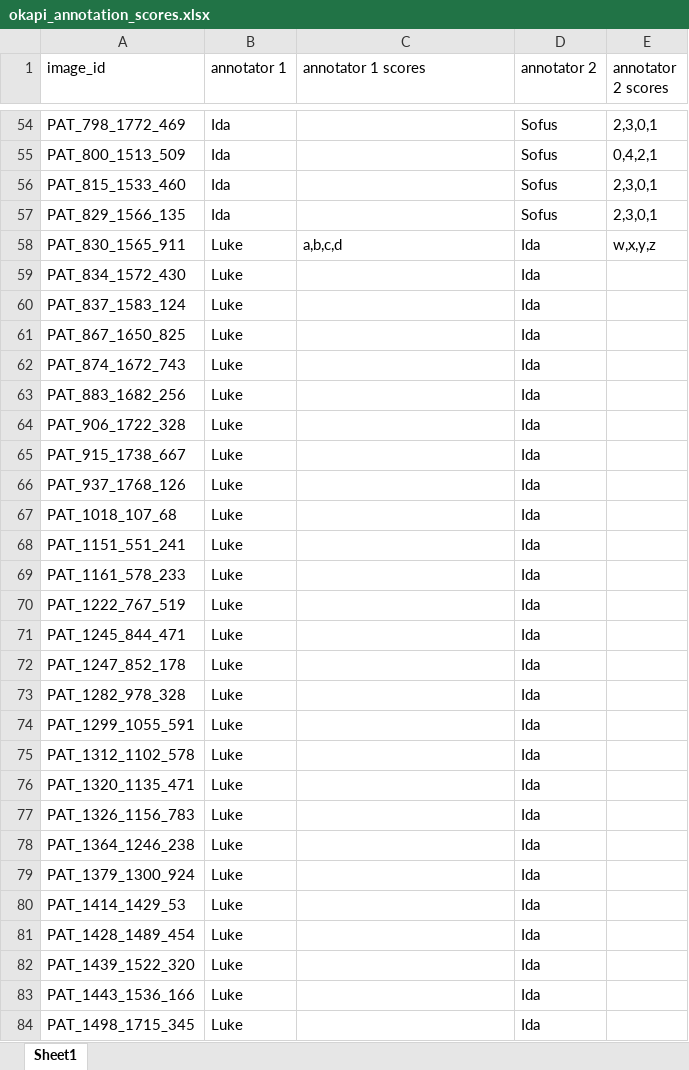
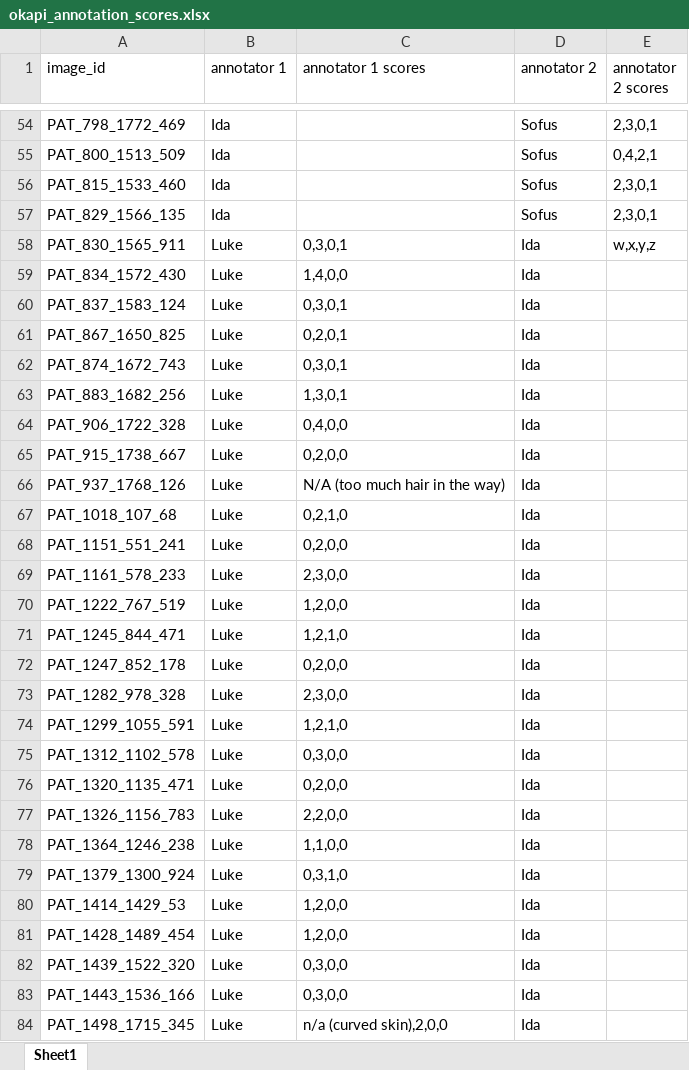
Before and after one commit to ThomasBroholtKnudsen/ProjectsinDataScience2024, an Excel workbook: okapi_annotation_scores.xlsx, sheet Sheet1, drawn as a sheet; only a part is shown, gaps mark what is left out; values as stored, in another font and other column widths than the file's, no borders; the diff covers the shown part only; the diff names each change by its address in the sheet, - before the commit and + after, or states it on an @@ line.

Commit message:
Update okapi_annotation_scores.xlsx
Luke's annotations

```diff
--- a/okapi_annotation_scores.xlsx (sheet Sheet1)
+++ b/okapi_annotation_scores.xlsx (sheet Sheet1)
-C58 (annotator 1 scores): a,b,c,d
+C58 (annotator 1 scores): 0,3,0,1
-C59 (annotator 1 scores): (empty)
+C59 (annotator 1 scores): 1,4,0,0
-C60 (annotator 1 scores): (empty)
+C60 (annotator 1 scores): 0,3,0,1
-C61 (annotator 1 scores): (empty)
+C61 (annotator 1 scores): 0,2,0,1
-C62 (annotator 1 scores): (empty)
+C62 (annotator 1 scores): 0,3,0,1
-C63 (annotator 1 scores): (empty)
+C63 (annotator 1 scores): 1,3,0,1
-C64 (annotator 1 scores): (empty)
+C64 (annotator 1 scores): 0,4,0,0
-C65 (annotator 1 scores): (empty)
+C65 (annotator 1 scores): 0,2,0,0
-C66 (annotator 1 scores): (empty)
+C66 (annotator 1 scores): N/A (too much hair in the way)
-C67 (annotator 1 scores): (empty)
+C67 (annotator 1 scores): 0,2,1,0
-C68 (annotator 1 scores): (empty)
+C68 (annotator 1 scores): 0,2,0,0
-C69 (annotator 1 scores): (empty)
+C69 (annotator 1 scores): 2,3,0,0
-C70 (annotator 1 scores): (empty)
+C70 (annotator 1 scores): 1,2,0,0
-C71 (annotator 1 scores): (empty)
+C71 (annotator 1 scores): 1,2,1,0
-C72 (annotator 1 scores): (empty)
+C72 (annotator 1 scores): 0,2,0,0
-C73 (annotator 1 scores): (empty)
+C73 (annotator 1 scores): 2,3,0,0
-C74 (annotator 1 scores): (empty)
+C74 (annotator 1 scores): 1,2,1,0
-C75 (annotator 1 scores): (empty)
+C75 (annotator 1 scores): 0,3,0,0
-C76 (annotator 1 scores): (empty)
+C76 (annotator 1 scores): 0,2,0,0
-C77 (annotator 1 scores): (empty)
+C77 (annotator 1 scores): 2,2,0,0
-C78 (annotator 1 scores): (empty)
+C78 (annotator 1 scores): 1,1,0,0
-C79 (annotator 1 scores): (empty)
+C79 (annotator 1 scores): 0,3,1,0
-C80:C81 (annotator 1 scores): (empty)
+C80:C81 (annotator 1 scores): 1,2,0,0
-C82:C83 (annotator 1 scores): (empty)
+C82:C83 (annotator 1 scores): 0,3,0,0
-C84 (annotator 1 scores): (empty)
+C84 (annotator 1 scores): n/a (curved skin),2,0,0
```
Also changed, not shown: 30 edited cells elsewhere in this sheet.
